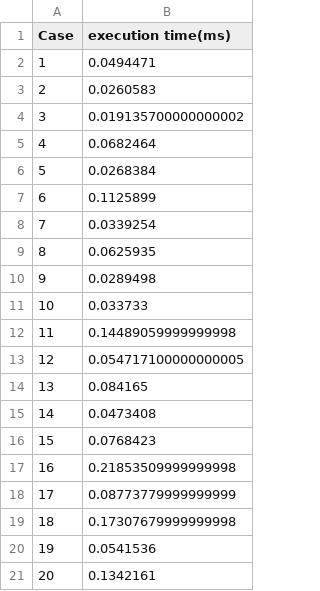
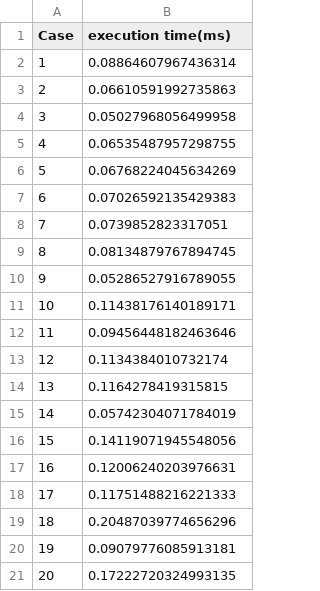
Before and after one commit to KnowingNothing/FlexTensor-Micro, a CSV file: flextensor/tutorial/conv2d_cuda/flextensor_performance_v100.csv, drawn as a sheet.

Commit message:
tutorial(llvm): update performance results

```diff
--- a/flextensor/tutorial/conv2d_cuda/flextensor_performance_v100.csv
+++ b/flextensor/tutorial/conv2d_cuda/flextensor_performance_v100.csv
@@ -1,21 +1,21 @@
 Case,execution time(ms)
-1,0.0494471
-2,0.0260583
-3,0.019135700000000002
-4,0.0682464
-5,0.0268384
-6,0.1125899
-7,0.0339254
-8,0.0625935
-9,0.0289498
-10,0.033733
-11,0.14489059999999998
-12,0.054717100000000005
-13,0.084165
-14,0.0473408
-15,0.0768423
-16,0.21853509999999998
-17,0.08773779999999999
-18,0.17307679999999998
-19,0.0541536
-20,0.1342161
+1,0.08864607967436314
+2,0.06610591992735863
+3,0.05027968056499958
+4,0.06535487957298755
+5,0.06768224045634269
+6,0.07026592135429383
+7,0.0739852823317051
+8,0.08134879767894745
+9,0.05286527916789055
+10,0.11438176140189171
+11,0.09456448182463646
+12,0.1134384010732174
+13,0.1164278419315815
+14,0.05742304071784019
+15,0.14119071945548056
+16,0.12006240203976631
+17,0.11751488216221333
+18,0.20487039774656296
+19,0.09079776085913181
+20,0.17222720324993135
```
Also changed, not shown: flextensor/tutorial/conv2d_cuda/baseline_performance_v100.csv, 10 other files.
